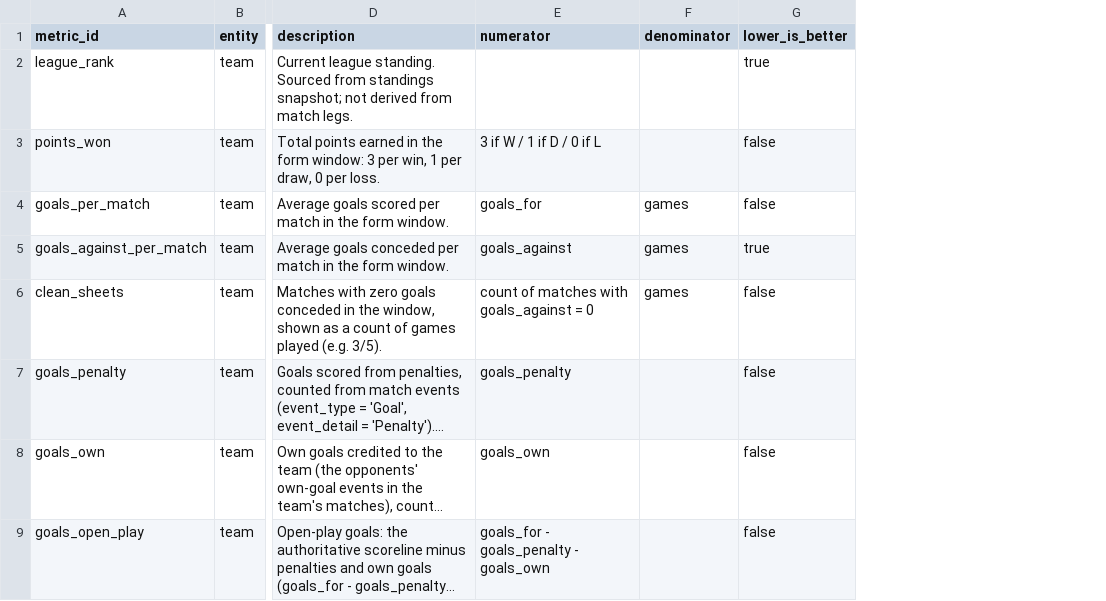
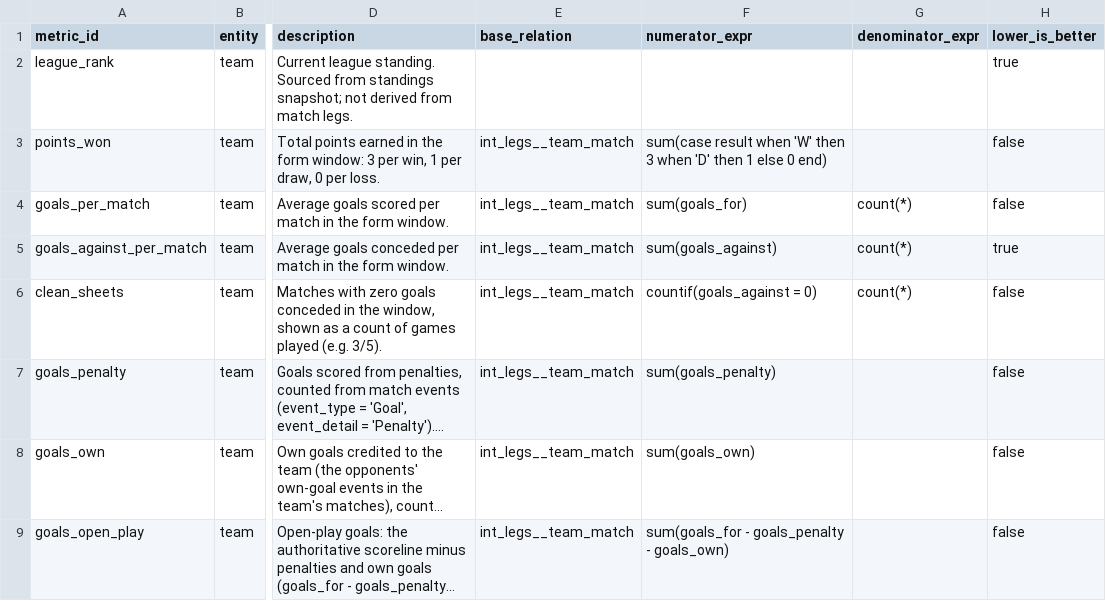
Before and after one commit to ramialfahham/football-data-pipeline, a CSV file: dbt_project/seeds/metric_catalogue.csv, drawn as a sheet; only a part is shown, gaps mark what is left out; long unchanged cells end in …; removed rows and columns are numbered as before the commit, all else as after; the diff names each change by its address in the sheet, - before the commit and + after, or states it on an @@ line.

```diff
--- a/dbt_project/seeds/metric_catalogue.csv
+++ b/dbt_project/seeds/metric_catalogue.csv
-column E (numerator), rows 3-9: 3 if W / 1 if D / 0 if L | goals_for | goals_against | count of matches with goals_against = 0 | goals_penalty | goals_own | goals_for - goals_penalty - goals_own
-column F (denominator), rows 4-6: all games
+column E (base_relation), rows 3-9: all int_legs__team_match
+column F (numerator_expr), rows 3-9: sum(case result when 'W' then 3 when 'D' then 1 else 0 end) | sum(goals_for) | sum(goals_against) | countif(goals_against = 0) | sum(goals_penalty) | sum(goals_own) | sum(goals_for - goals_penalty - goals_own)
+column G (denominator_expr), rows 4-6: all count(*)
```
Also changed, not shown: 4 other files.
